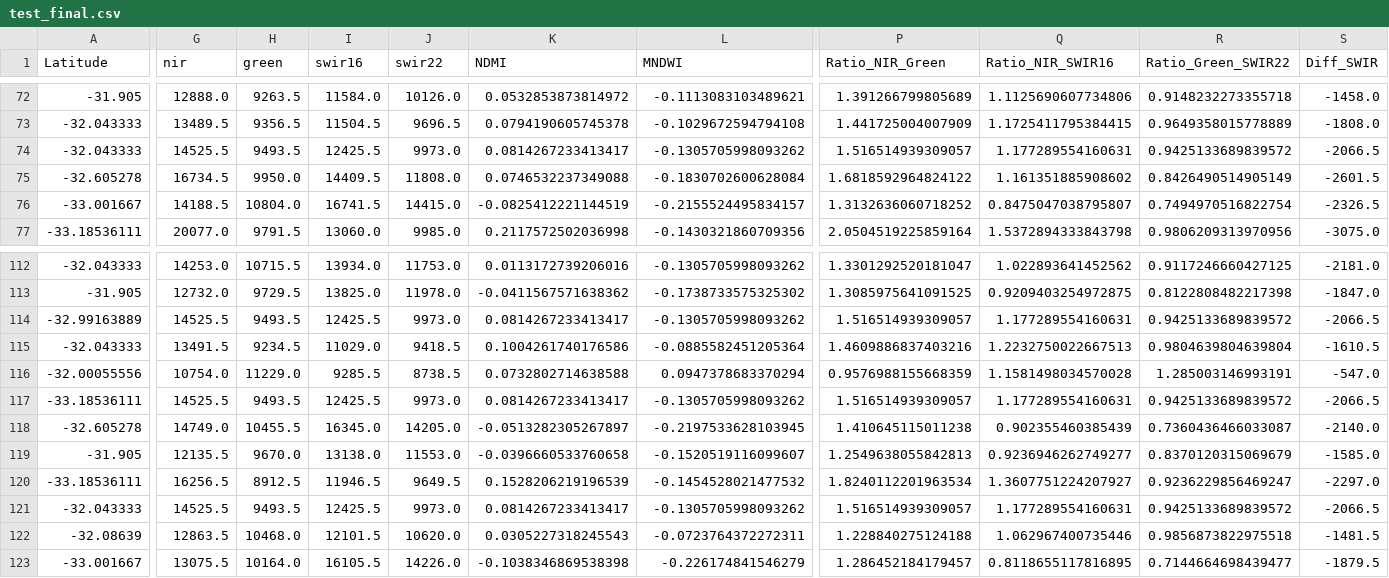
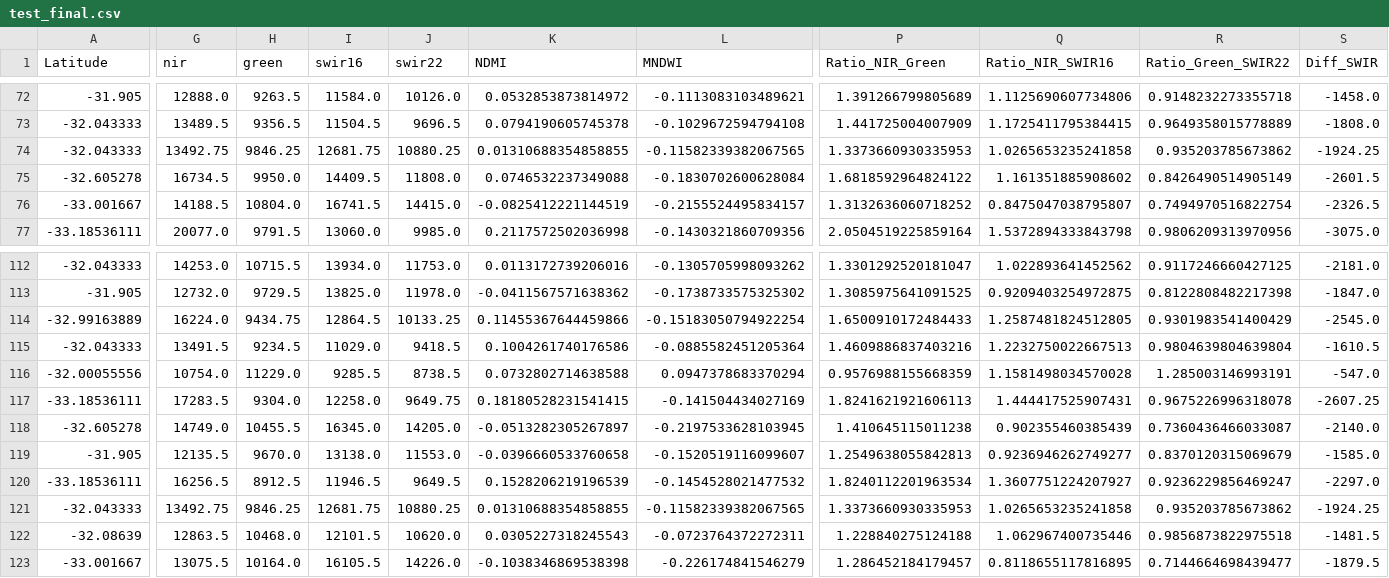
Before and after one commit to dayibabdi/Ey-2026, a CSV file: processed_data/test_final.csv, drawn as a sheet; only a part is shown, gaps mark what is left out; the diff covers the shown part only; the diff names each change by its address in the sheet, - before the commit and + after, or states it on an @@ line.

```diff
--- a/processed_data/test_final.csv
+++ b/processed_data/test_final.csv
-G74 (nir): 14525.5
+G74 (nir): 13492.75
-H74 (green): 9493.5
+H74 (green): 9846.25
-I74 (swir16): 12425.5
+I74 (swir16): 12681.75
-J74 (swir22): 9973.0
+J74 (swir22): 10880.25
-K74 (NDMI): 0.0814267233413417
+K74 (NDMI): 0.01310688354858855
-L74 (MNDWI): -0.1305705998093262
+L74 (MNDWI): -0.11582339382067565
-P74 (Ratio_NIR_Green): 1.516514939309057
+P74 (Ratio_NIR_Green): 1.3373660930335953
-Q74 (Ratio_NIR_SWIR16): 1.177289554160631
+Q74 (Ratio_NIR_SWIR16): 1.0265653235241858
-R74 (Ratio_Green_SWIR22): 0.9425133689839572
+R74 (Ratio_Green_SWIR22): 0.935203785673862
-S74 (Diff_SWIR): -2066.5
+S74 (Diff_SWIR): -1924.25
-G114 (nir): 14525.5
+G114 (nir): 16224.0
-H114 (green): 9493.5
+H114 (green): 9434.75
-I114 (swir16): 12425.5
+I114 (swir16): 12864.5
-J114 (swir22): 9973.0
+J114 (swir22): 10133.25
-K114 (NDMI): 0.0814267233413417
+K114 (NDMI): 0.11455367644459866
-L114 (MNDWI): -0.1305705998093262
+L114 (MNDWI): -0.15183050794922254
-P114 (Ratio_NIR_Green): 1.516514939309057
+P114 (Ratio_NIR_Green): 1.6500910172484433
-Q114 (Ratio_NIR_SWIR16): 1.177289554160631
+Q114 (Ratio_NIR_SWIR16): 1.2587481824512805
-R114 (Ratio_Green_SWIR22): 0.9425133689839572
+R114 (Ratio_Green_SWIR22): 0.9301983541400429
-S114 (Diff_SWIR): -2066.5
+S114 (Diff_SWIR): -2545.0
-G117 (nir): 14525.5
+G117 (nir): 17283.5
-H117 (green): 9493.5
+H117 (green): 9304.0
-I117 (swir16): 12425.5
+I117 (swir16): 12258.0
-J117 (swir22): 9973.0
+J117 (swir22): 9649.75
-K117 (NDMI): 0.0814267233413417
+K117 (NDMI): 0.18180528231541415
-L117 (MNDWI): -0.1305705998093262
+L117 (MNDWI): -0.141504434027169
-P117 (Ratio_NIR_Green): 1.516514939309057
+P117 (Ratio_NIR_Green): 1.8241621921606113
-Q117 (Ratio_NIR_SWIR16): 1.177289554160631
+Q117 (Ratio_NIR_SWIR16): 1.444417525907431
-R117 (Ratio_Green_SWIR22): 0.9425133689839572
+R117 (Ratio_Green_SWIR22): 0.9675226996318078
-S117 (Diff_SWIR): -2066.5
+S117 (Diff_SWIR): -2607.25
-G121 (nir): 14525.5
+G121 (nir): 13492.75
-H121 (green): 9493.5
+H121 (green): 9846.25
-I121 (swir16): 12425.5
+I121 (swir16): 12681.75
-J121 (swir22): 9973.0
+J121 (swir22): 10880.25
-K121 (NDMI): 0.0814267233413417
+K121 (NDMI): 0.01310688354858855
-L121 (MNDWI): -0.1305705998093262
+L121 (MNDWI): -0.11582339382067565
-P121 (Ratio_NIR_Green): 1.516514939309057
+P121 (Ratio_NIR_Green): 1.3373660930335953
-Q121 (Ratio_NIR_SWIR16): 1.177289554160631
+Q121 (Ratio_NIR_SWIR16): 1.0265653235241858
-R121 (Ratio_Green_SWIR22): 0.9425133689839572
+R121 (Ratio_Green_SWIR22): 0.935203785673862
-S121 (Diff_SWIR): -2066.5
+S121 (Diff_SWIR): -1924.25
```
Also changed, not shown: 144 edited cells elsewhere in this file, 2 other files.
